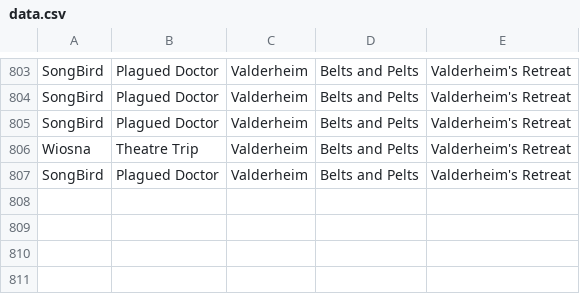
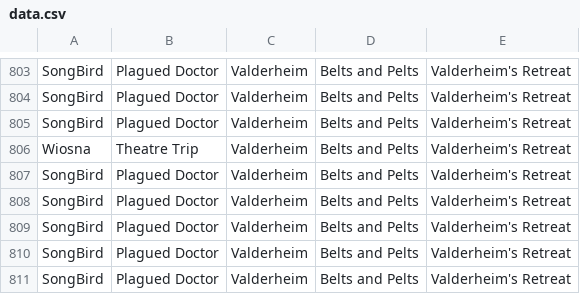
Before and after one commit to MattBrettGames/MagicTheBladdering, a CSV file: FunGame/Assets/Reports/data.csv, drawn as a sheet; only a part is shown, gaps mark what is left out.

```diff
--- a/FunGame/Assets/Reports/data.csv
+++ b/FunGame/Assets/Reports/data.csv
@@ -807 +807,5 @@ Wiosna,Theatre Trip,Valderheim,Belts and Pelts,Valderheim's Retreat
 SongBird,Plagued Doctor,Valderheim,Belts and Pelts,Valderheim's Retreat
+SongBird,Plagued Doctor,Valderheim,Belts and Pelts,Valderheim's Retreat
+SongBird,Plagued Doctor,Valderheim,Belts and Pelts,Valderheim's Retreat
+SongBird,Plagued Doctor,Valderheim,Belts and Pelts,Valderheim's Retreat
+SongBird,Plagued Doctor,Valderheim,Belts and Pelts,Valderheim's Retreat
```
Also changed, not shown: 18 other files.
